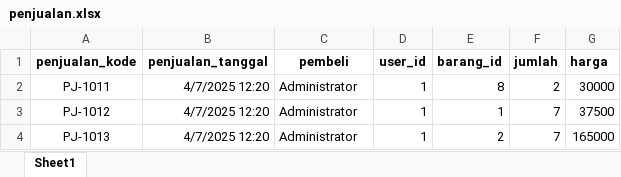
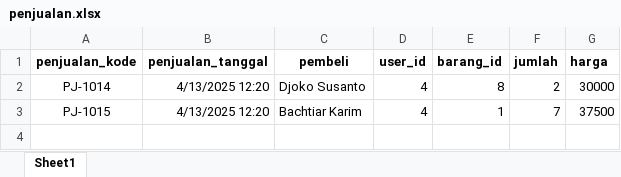
Before and after one commit to MaulanaHamzah/WebLanjut-SMT4, an Excel workbook: PWLPOS.v2/public/template_data/penjualan.xlsx, sheet Sheet1, drawn as a sheet; values as stored, in another font and other column widths than the file's, no borders; the diff names each change by its address in the sheet, - before the commit and + after, or states it on an @@ line.

```diff
--- a/PWLPOS.v2/public/template_data/penjualan.xlsx (sheet Sheet1)
+++ b/PWLPOS.v2/public/template_data/penjualan.xlsx (sheet Sheet1)
-A2 (penjualan_kode): PJ-1011
+A2 (penjualan_kode): PJ-1014
-B2:B3 (penjualan_tanggal): 4/7/2025 12:20
+B2:B3 (penjualan_tanggal): 4/13/2025 12:20
-C2 (pembeli): Administrator
+C2 (pembeli): Djoko Susanto
-D2:D3 (user_id): 1
+D2:D3 (user_id): 4
-A3 (penjualan_kode): PJ-1012
+A3 (penjualan_kode): PJ-1015
-C3 (pembeli): Administrator
+C3 (pembeli): Bachtiar Karim
-row 4: PJ-1013 | 4/7/2025 12:20 | Administrator | 1 | 2 | 7 | 165000
```
Also changed, not shown: PWLPOS.v2/public/template_data/barang.xlsx, PWLPOS.v2/public/template_data/kategori.xlsx, 29 other files.
